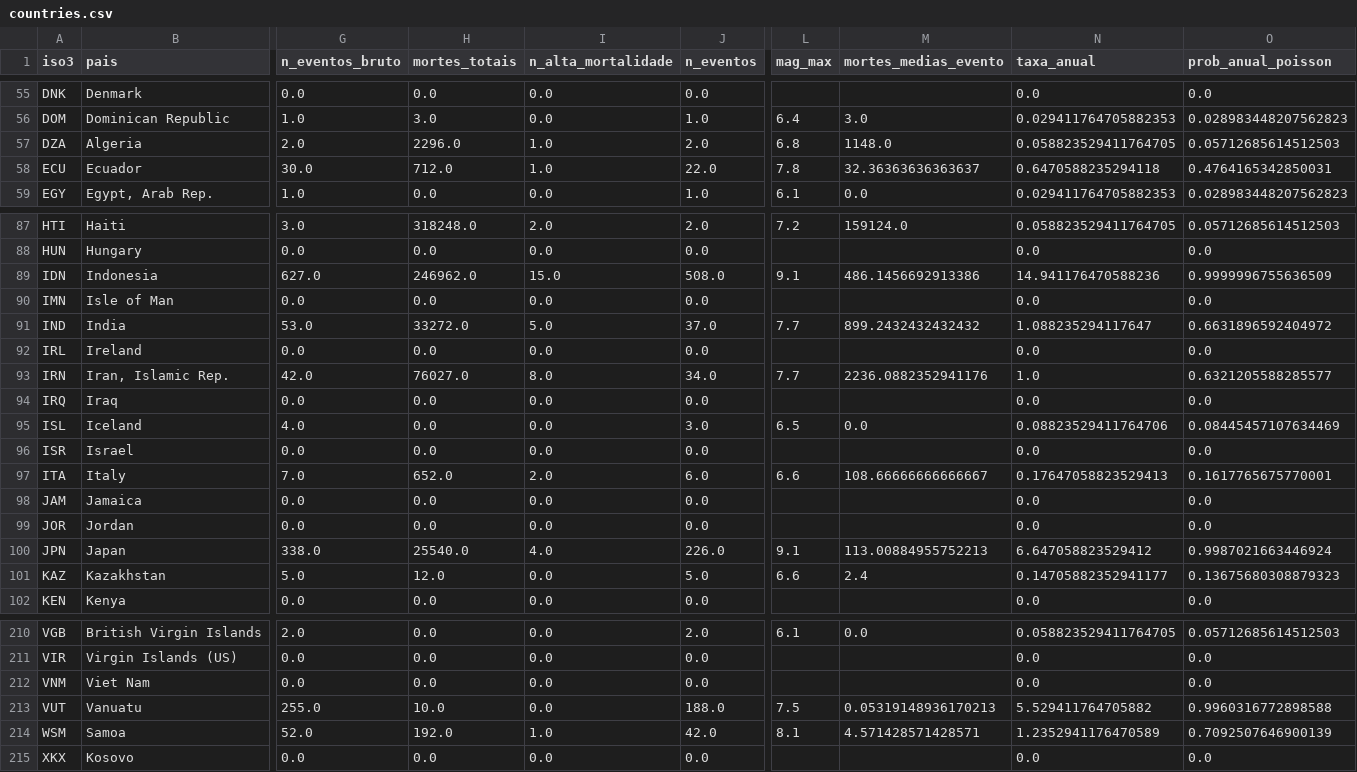
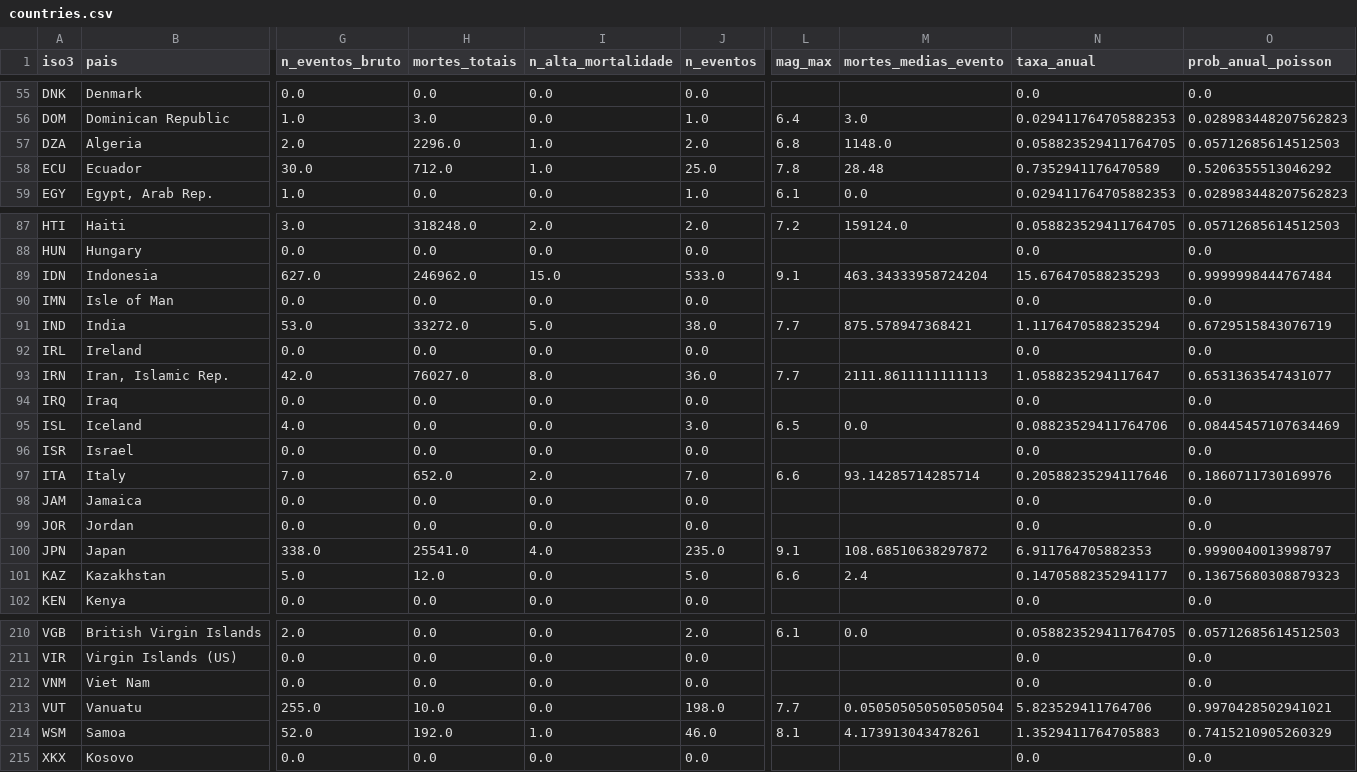
Before and after one commit to EnzoSottoRib/projeto_sismos, a CSV file: saida/countries.csv, drawn as a sheet; only a part is shown, gaps mark what is left out; the diff covers the shown part only; the diff names each change by its address in the sheet, - before the commit and + after, or states it on an @@ line.

```diff
--- a/saida/countries.csv
+++ b/saida/countries.csv
-J58 (n_eventos): 22.0
+J58 (n_eventos): 25.0
-M58 (mortes_medias_evento): 32.36363636363637
+M58 (mortes_medias_evento): 28.48
-N58 (taxa_anual): 0.6470588235294118
+N58 (taxa_anual): 0.7352941176470589
-O58 (prob_anual_poisson): 0.4764165342850031
+O58 (prob_anual_poisson): 0.5206355513046292
-J89 (n_eventos): 508.0
+J89 (n_eventos): 533.0
-M89 (mortes_medias_evento): 486.1456692913386
+M89 (mortes_medias_evento): 463.34333958724204
-N89 (taxa_anual): 14.941176470588236
+N89 (taxa_anual): 15.676470588235293
-O89 (prob_anual_poisson): 0.9999996755636509
+O89 (prob_anual_poisson): 0.9999998444767484
-J91 (n_eventos): 37.0
+J91 (n_eventos): 38.0
-M91 (mortes_medias_evento): 899.2432432432432
+M91 (mortes_medias_evento): 875.578947368421
-N91 (taxa_anual): 1.088235294117647
+N91 (taxa_anual): 1.1176470588235294
-O91 (prob_anual_poisson): 0.6631896592404972
+O91 (prob_anual_poisson): 0.6729515843076719
-J93 (n_eventos): 34.0
+J93 (n_eventos): 36.0
-M93 (mortes_medias_evento): 2236.0882352941176
+M93 (mortes_medias_evento): 2111.8611111111113
-N93 (taxa_anual): 1.0
+N93 (taxa_anual): 1.0588235294117647
-O93 (prob_anual_poisson): 0.6321205588285577
+O93 (prob_anual_poisson): 0.6531363547431077
-J97 (n_eventos): 6.0
+J97 (n_eventos): 7.0
-M97 (mortes_medias_evento): 108.66666666666667
+M97 (mortes_medias_evento): 93.14285714285714
-N97 (taxa_anual): 0.17647058823529413
+N97 (taxa_anual): 0.20588235294117646
-O97 (prob_anual_poisson): 0.1617765675770001
+O97 (prob_anual_poisson): 0.1860711730169976
-H100 (mortes_totais): 25540.0
+H100 (mortes_totais): 25541.0
-J100 (n_eventos): 226.0
+J100 (n_eventos): 235.0
-M100 (mortes_medias_evento): 113.00884955752213
+M100 (mortes_medias_evento): 108.68510638297872
-N100 (taxa_anual): 6.647058823529412
+N100 (taxa_anual): 6.911764705882353
-O100 (prob_anual_poisson): 0.9987021663446924
+O100 (prob_anual_poisson): 0.9990040013998797
-J213 (n_eventos): 188.0
+J213 (n_eventos): 198.0
-L213 (mag_max): 7.5
+L213 (mag_max): 7.7
-M213 (mortes_medias_evento): 0.05319148936170213
+M213 (mortes_medias_evento): 0.050505050505050504
-N213 (taxa_anual): 5.529411764705882
+N213 (taxa_anual): 5.823529411764706
-O213 (prob_anual_poisson): 0.9960316772898588
+O213 (prob_anual_poisson): 0.9970428502941021
-J214 (n_eventos): 42.0
+J214 (n_eventos): 46.0
-M214 (mortes_medias_evento): 4.571428571428571
+M214 (mortes_medias_evento): 4.173913043478261
-N214 (taxa_anual): 1.2352941176470589
+N214 (taxa_anual): 1.3529411764705883
-O214 (prob_anual_poisson): 0.7092507646900139
+O214 (prob_anual_poisson): 0.7415210905260329
```
Also changed, not shown: 99 edited cells elsewhere in this file, saida/countries_cluster.csv, saida/events_sem_covariaveis.csv, 4 other files.
